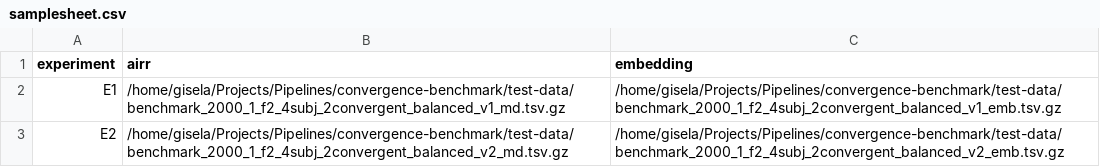
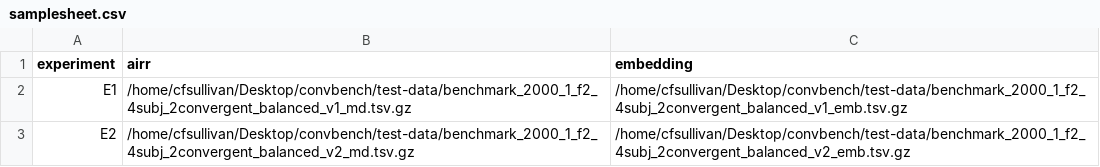
Before and after one commit to Kleinstein-Lab/convbench, a CSV file: assets/samplesheet.csv, drawn as a sheet.

Commit message:
Adding tweaks to get first part of pipeline with CDR3 similarity method up and running

```diff
--- a/assets/samplesheet.csv
+++ b/assets/samplesheet.csv
@@ -1,3 +1,3 @@
 experiment,airr,embedding
-E1,/home/gisela/Projects/Pipelines/convergence-benchmark/test-data/benchmark_2000_1_f2_4subj_2convergent_balanced_v1_md.tsv.gz,/home/gisela/Projects/Pipelines/convergence-benchmark/test-data/benchmark_2000_1_f2_4subj_2convergent_balanced_v1_emb.tsv.gz
-E2,/home/gisela/Projects/Pipelines/convergence-benchmark/test-data/benchmark_2000_1_f2_4subj_2convergent_balanced_v2_md.tsv.gz,/home/gisela/Projects/Pipelines/convergence-benchmark/test-data/benchmark_2000_1_f2_4subj_2convergent_balanced_v2_emb.tsv.gz
+E1,/home/cfsullivan/Desktop/convbench/test-data/benchmark_2000_1_f2_4subj_2convergent_balanced_v1_md.tsv.gz,/home/cfsullivan/Desktop/convbench/test-data/benchmark_2000_1_f2_4subj_2convergent_balanced_v1_emb.tsv.gz
+E2,/home/cfsullivan/Desktop/convbench/test-data/benchmark_2000_1_f2_4subj_2convergent_balanced_v2_md.tsv.gz,/home/cfsullivan/Desktop/convbench/test-data/benchmark_2000_1_f2_4subj_2convergent_balanced_v2_emb.tsv.gz
```
Also changed, not shown: 4 other files.
